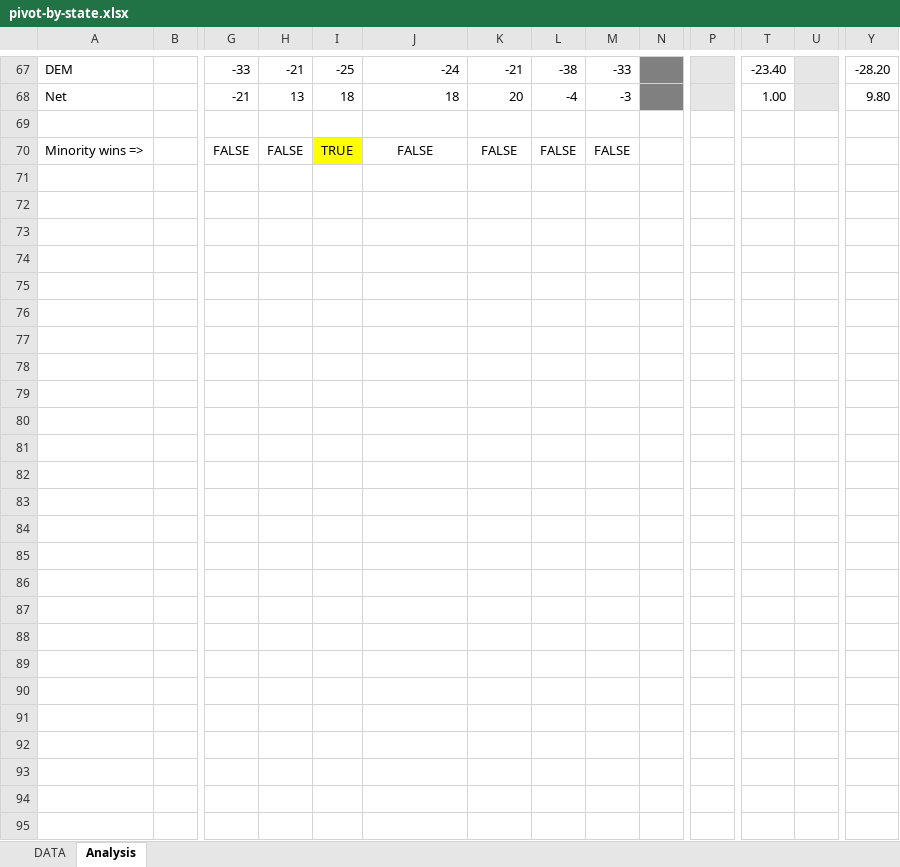
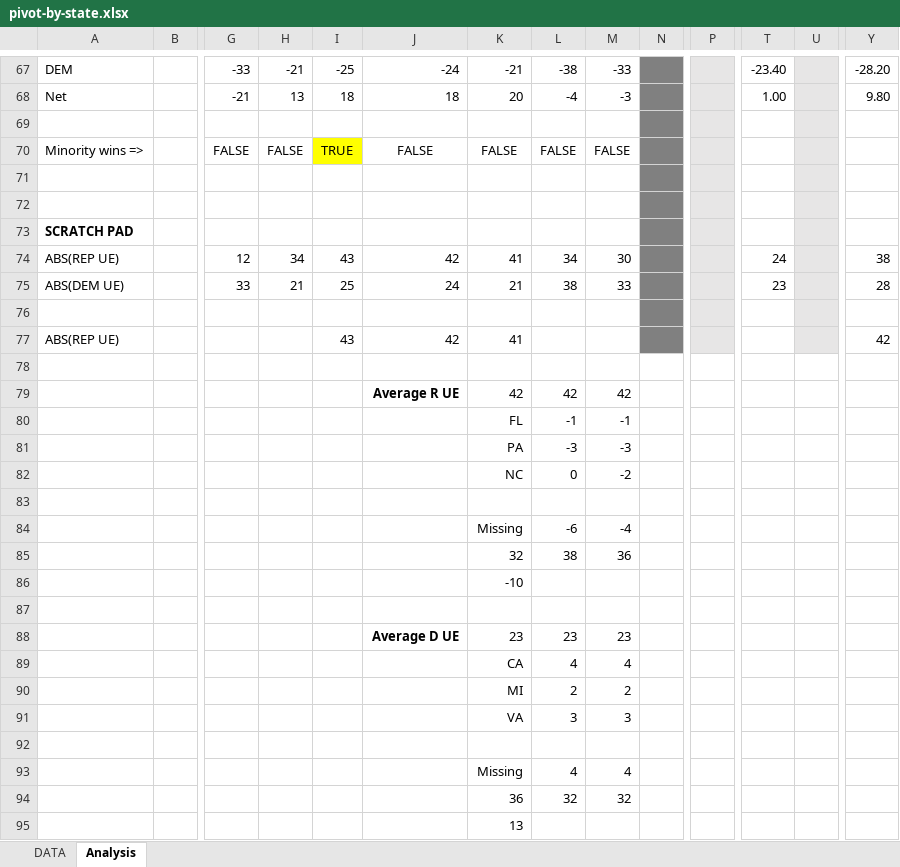
Before and after one commit to alecramsay/ushouse, an Excel workbook: data/analysis/pivot-by-state.xlsx, sheet Analysis, drawn as a sheet; only a part is shown, gaps mark what is left out; values as stored, in another font and other column widths than the file's, no borders; rows hold the shown columns only; the diff covers the shown part only; the diff names each change by its address in the sheet, - before the commit and + after, or states it on an @@ line.

```diff
--- a/data/analysis/pivot-by-state.xlsx (sheet Analysis)
+++ b/data/analysis/pivot-by-state.xlsx (sheet Analysis)
-N69:N70 fill: none
+N69:N70 fill: #808080
-P69:P70 fill: none
+P69:P70 fill: #E7E6E6
-U69:U70 fill: none
+U69:U70 fill: #E7E6E6
+row 71: (empty)
+row 72: (empty)
+row 73: SCRATCH PAD
+row 74: ABS(REP UE) |  | 12 | 34 | 43 | 42 | 41 | 34 | 30 |  |  | 24 |  | 38
+row 75: ABS(DEM UE) |  | 33 | 21 | 25 | 24 | 21 | 38 | 33 |  |  | 23 |  | 28
+row 76: (empty)
+row 77: ABS(REP UE) |  |  |  | 43 | 42 | 41 |  |  |  |  |  |  | 42
+row 78: (empty)
+row 79:  |  |  |  |  | Average R UE | 42 | 42 | 42
+row 80:  |  |  |  |  |  | FL | -1 | -1
+row 81:  |  |  |  |  |  | PA | -3 | -3
+row 82:  |  |  |  |  |  | NC | 0 | -2
+row 83: (empty)
+row 84:  |  |  |  |  |  | Missing | -6 | -4
+row 85:  |  |  |  |  |  | 32 | 38 | 36
+row 86:  |  |  |  |  |  | -10
+row 87: (empty)
+row 88:  |  |  |  |  | Average D UE | 23 | 23 | 23
+row 89:  |  |  |  |  |  | CA | 4 | 4
+row 90:  |  |  |  |  |  | MI | 2 | 2
+row 91:  |  |  |  |  |  | VA | 3 | 3
+row 92: (empty)
+row 93:  |  |  |  |  |  | Missing | 4 | 4
+row 94:  |  |  |  |  |  | 36 | 32 | 32
+row 95:  |  |  |  |  |  | 13
```
Also changed, not shown: 16 edited cells elsewhere in this sheet, formulas that keep their value, 3 other files.
